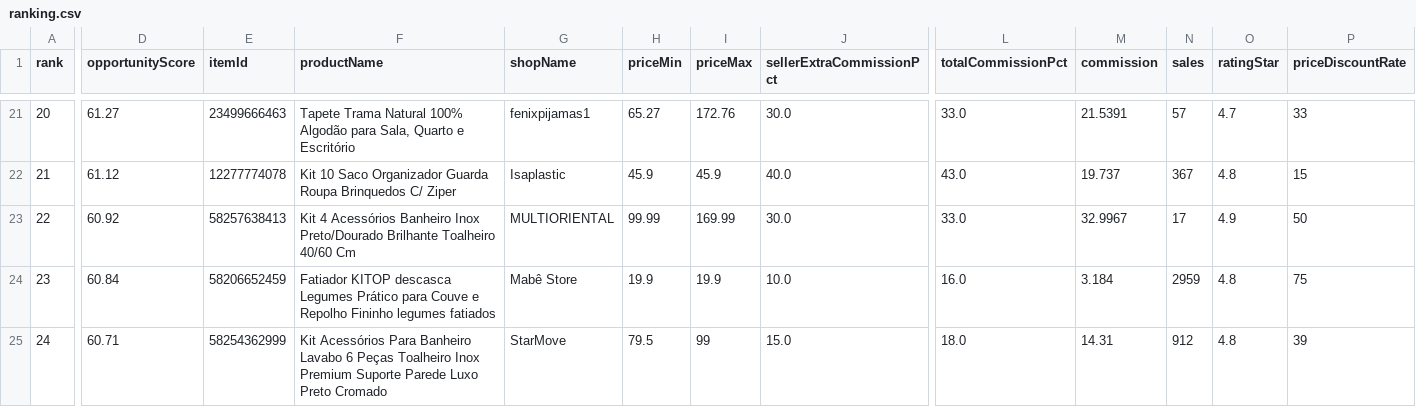
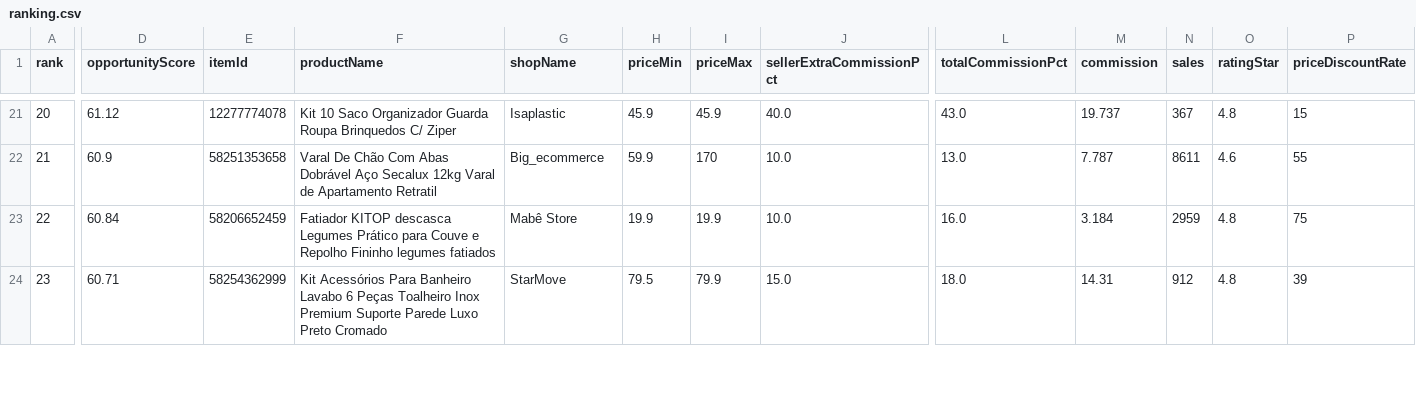
Before and after one commit to adelrib27/blogger-automation1, a CSV file: casa_decoracao/data/shopee_oportunidades/ranking.csv, drawn as a sheet; only a part is shown, gaps mark what is left out; removed rows and columns are numbered as before the commit, all else as after; rows hold the shown columns only; the diff covers the shown part only; the diff names each change by its address in the sheet, - before the commit and + after, or states it on an @@ line.

```diff
--- a/casa_decoracao/data/shopee_oportunidades/ranking.csv
+++ b/casa_decoracao/data/shopee_oportunidades/ranking.csv
-D21 (opportunityScore): 61.27
+D21 (opportunityScore): 61.12
-E21 (itemId): 23499666463
+E21 (itemId): 12277774078
-F21 (productName): Tapete Trama Natural 100% Algodão para Sala, Quarto e Escritório
+F21 (productName): Kit 10 Saco Organizador Guarda Roupa Brinquedos C/ Ziper
-G21 (shopName): fenixpijamas1
+G21 (shopName): Isaplastic
-H21 (priceMin): 65.27
+H21 (priceMin): 45.9
-I21 (priceMax): 172.76
+I21 (priceMax): 45.9
-J21 (sellerExtraCommissionPct): 30.0
+J21 (sellerExtraCommissionPct): 40.0
-L21 (totalCommissionPct): 33.0
+L21 (totalCommissionPct): 43.0
-M21 (commission): 21.5391
+M21 (commission): 19.737
-N21 (sales): 57
+N21 (sales): 367
-O21 (ratingStar): 4.7
+O21 (ratingStar): 4.8
-P21 (priceDiscountRate): 33
+P21 (priceDiscountRate): 15
-D22 (opportunityScore): 61.12
+D22 (opportunityScore): 60.9
-E22 (itemId): 12277774078
+E22 (itemId): 58251353658
-F22 (productName): Kit 10 Saco Organizador Guarda Roupa Brinquedos C/ Ziper
+F22 (productName): Varal De Chão Com Abas Dobrável Aço Secalux 12kg Varal de Apartamento Retratil
-G22 (shopName): Isaplastic
+G22 (shopName): Big_ecommerce
-H22 (priceMin): 45.9
+H22 (priceMin): 59.9
-I22 (priceMax): 45.9
+I22 (priceMax): 170
-J22 (sellerExtraCommissionPct): 40.0
+J22 (sellerExtraCommissionPct): 10.0
-L22 (totalCommissionPct): 43.0
+L22 (totalCommissionPct): 13.0
-M22 (commission): 19.737
+M22 (commission): 7.787
-N22 (sales): 367
+N22 (sales): 8611
-O22 (ratingStar): 4.8
+O22 (ratingStar): 4.6
-P22 (priceDiscountRate): 15
+P22 (priceDiscountRate): 55
-row 23: 22 | 60.92 | 58257638413 | Kit 4 Acessórios Banheiro Inox Preto/Dourado Brilhante Toalheiro 40/60 Cm | MULTIORIENTAL | 99.99 | 169.99 | 30.0 | 33.0 | 32.9967 | 17 | 4.9 | 50
-A23 (rank): 23
+A23 (rank): 22
-A24 (rank): 24
+A24 (rank): 23
-I24 (priceMax): 99
+I24 (priceMax): 79.9
```
Also changed, not shown: 2 added rows, 1 removed row and 68 edited cells elsewhere in this file, 9 other files.
